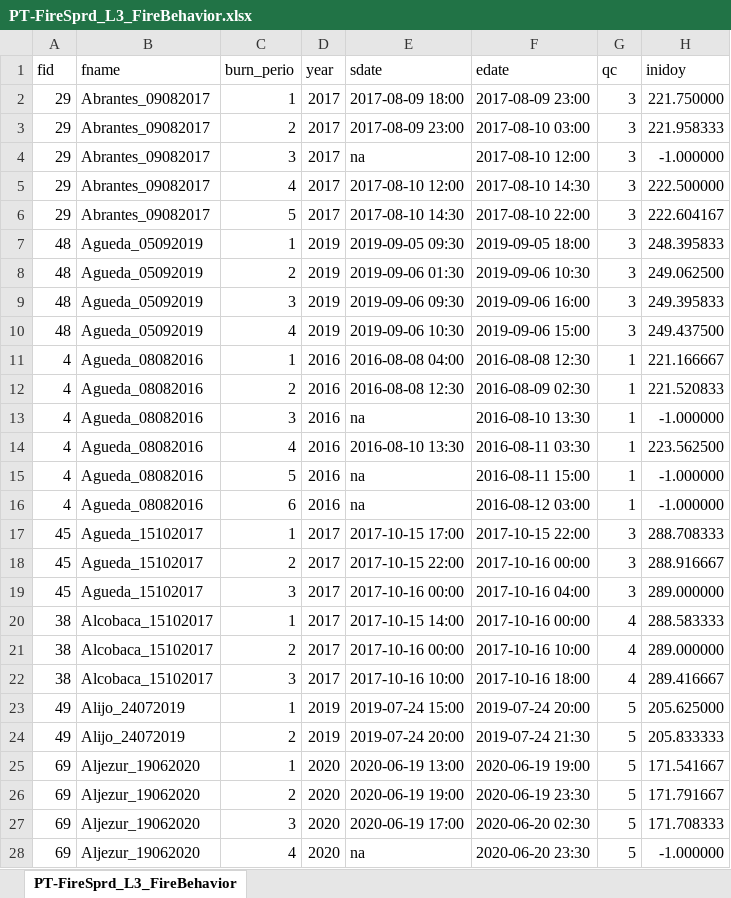
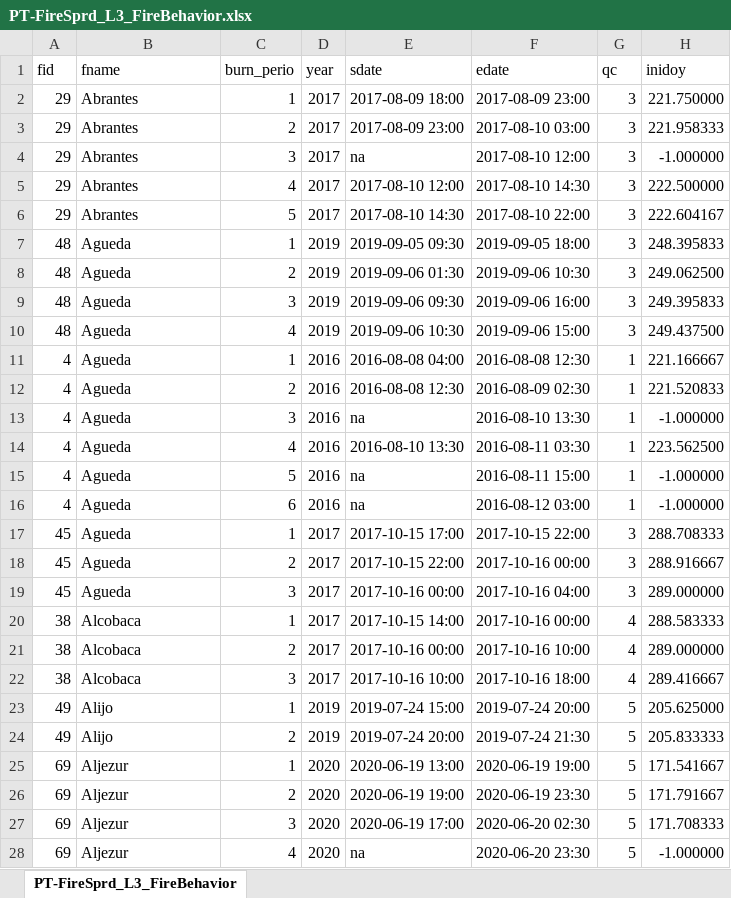
Before and after one commit to Lenavaz/DataScienceProj_WildfireAnalysis, an Excel workbook: PT-FireSprd_L3_FireBehavior.xlsx, sheet PT-FireSprd_L3_FireBehavior, drawn as a sheet; only a part is shown; values as stored, in another font and other column widths than the file's, no borders; the diff covers the shown part only; the diff names each change by its address in the sheet, - before the commit and + after, or states it on an @@ line.

```diff
--- a/PT-FireSprd_L3_FireBehavior.xlsx (sheet PT-FireSprd_L3_FireBehavior)
+++ b/PT-FireSprd_L3_FireBehavior.xlsx (sheet PT-FireSprd_L3_FireBehavior)
-B2:B6 (fname): Abrantes_09082017
+B2:B6 (fname): Abrantes
-B7:B10 (fname): Agueda_05092019
+B7:B10 (fname): Agueda
-B11:B16 (fname): Agueda_08082016
+B11:B16 (fname): Agueda
-B17:B19 (fname): Agueda_15102017
+B17:B19 (fname): Agueda
-B20:B22 (fname): Alcobaca_15102017
+B20:B22 (fname): Alcobaca
-B23:B24 (fname): Alijo_24072019
+B23:B24 (fname): Alijo
-B25:B28 (fname): Aljezur_19062020
+B25:B28 (fname): Aljezur
```
Also changed, not shown: 129 edited cells elsewhere in this sheet, 1 other file.
